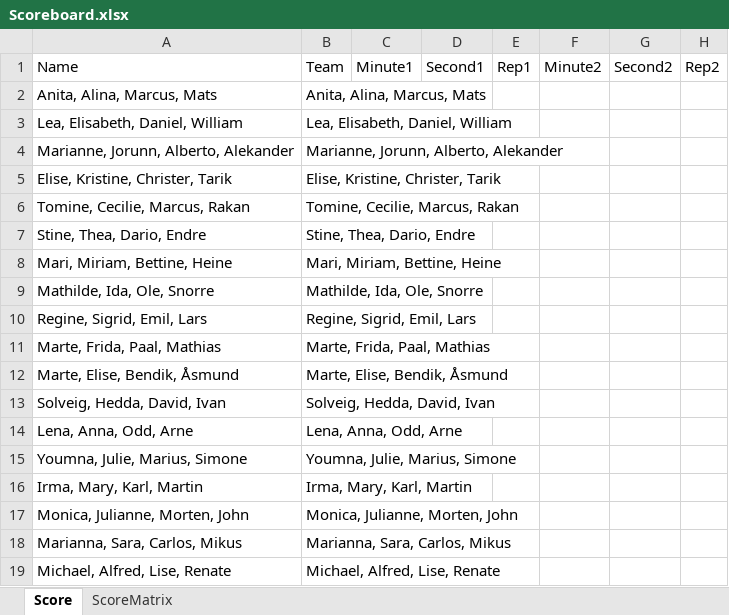
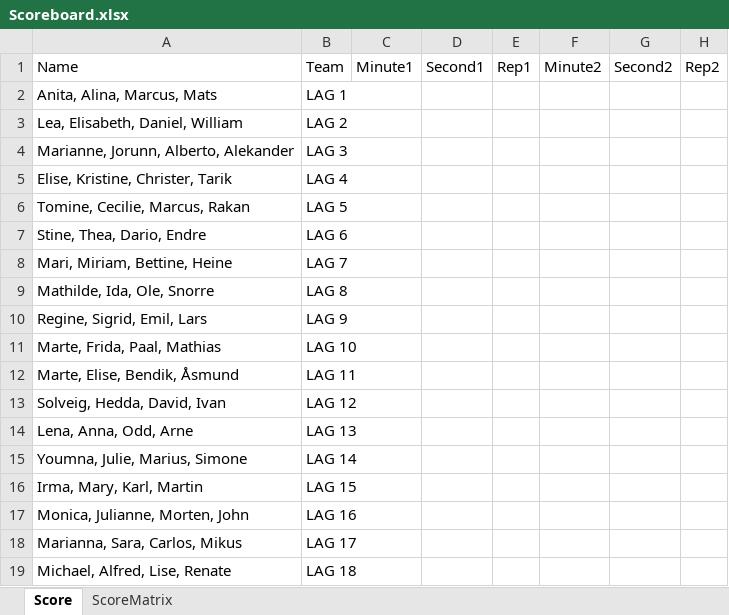
Before and after one commit to liyuanhao86/streamlit, an Excel workbook: Scoreboard.xlsx, sheet Score, drawn as a sheet; only a part is shown; values as stored, in another font and other column widths than the file's, no borders; the diff names each change by its address in the sheet, - before the commit and + after, or states it on an @@ line.

Commit message:
Add files via upload

```diff
--- a/Scoreboard.xlsx (sheet Score)
+++ b/Scoreboard.xlsx (sheet Score)
-B2: Anita, Alina, Marcus, Mats
+B2: LAG 1
-B3: Lea, Elisabeth, Daniel, William
+B3: LAG 2
-B4: Marianne, Jorunn, Alberto, Alekander
+B4: LAG 3
-B5: Elise, Kristine, Christer, Tarik
+B5: LAG 4
-B6: Tomine, Cecilie, Marcus, Rakan
+B6: LAG 5
-B7: Stine, Thea, Dario, Endre
+B7: LAG 6
-B8: Mari, Miriam, Bettine, Heine
+B8: LAG 7
-B9: Mathilde, Ida, Ole, Snorre
+B9: LAG 8
-B10: Regine, Sigrid, Emil, Lars
+B10: LAG 9
-B11: Marte, Frida, Paal, Mathias
+B11: LAG 10
-B12: Marte, Elise, Bendik, Åsmund
+B12: LAG 11
-B13: Solveig, Hedda, David, Ivan
+B13: LAG 12
-B14: Lena, Anna, Odd, Arne
+B14: LAG 13
-B15: Youmna, Julie, Marius, Simone
+B15: LAG 14
-B16: Irma, Mary, Karl, Martin
+B16: LAG 15
-B17: Monica, Julianne, Morten, John
+B17: LAG 16
-B18: Marianna, Sara, Carlos, Mikus
+B18: LAG 17
-B19: Michael, Alfred, Lise, Renate
+B19: LAG 18
```
